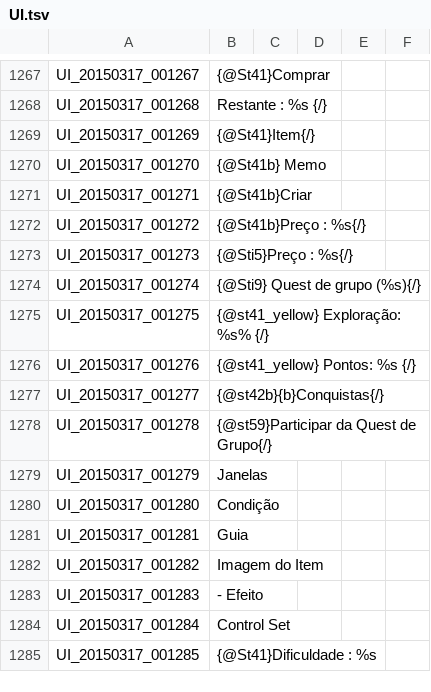
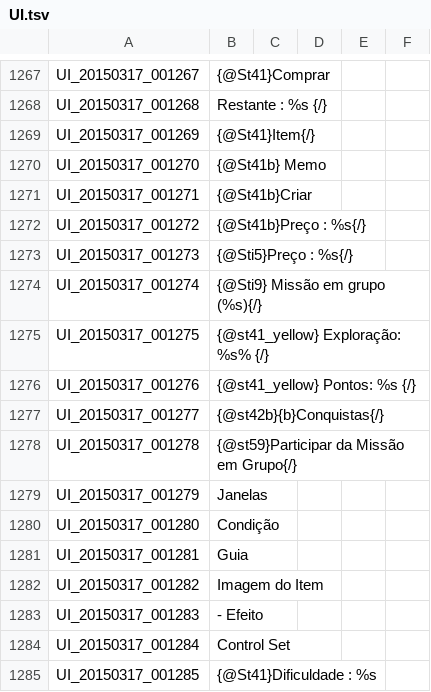
Before and after one commit to Treeofsavior/PortugueseTranslation, a TSV file: UI.tsv, drawn as a sheet; only a part is shown, gaps mark what is left out.

Commit message:
FFL Raid translation

```diff
--- a/UI.tsv
+++ b/UI.tsv
@@ -1273,3 +1273,3 @@ UI_20150317_001272	{@St41b}Preço : %s{/}
 UI_20150317_001273	{@Sti5}Preço : %s{/}
-UI_20150317_001274	{@Sti9} Quest de grupo (%s){/}
+UI_20150317_001274	{@Sti9} Missão em grupo (%s){/}
 UI_20150317_001275	{@st41_yellow} Exploração: %s% {/}
@@ -1277,3 +1277,3 @@ UI_20150317_001276	{@st41_yellow} Pontos: %s {/}
 UI_20150317_001277	{@st42b}{b}Conquistas{/}
-UI_20150317_001278	{@st59}Participar da Quest de Grupo{/}
+UI_20150317_001278	{@st59}Participar da Missão em Grupo{/}
 UI_20150317_001279	Janelas
```
Also changed, not shown: 3 other files.
